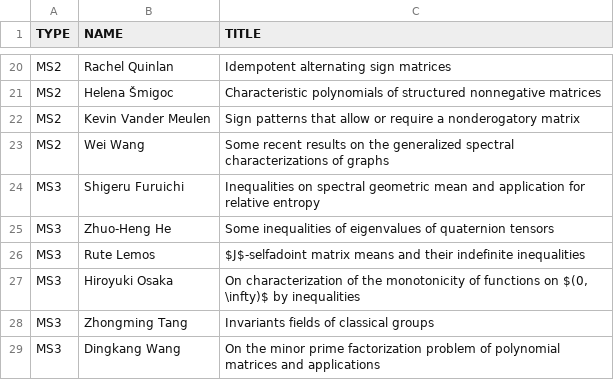
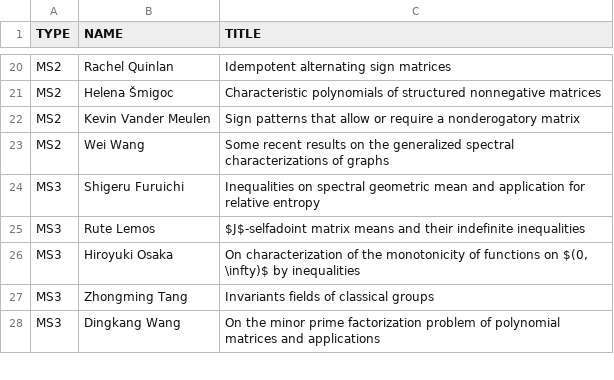
Before and after one commit to ilas2025/ilas2025.github.io, a CSV file: program/mini-speakers.csv, drawn as a sheet; only a part is shown, gaps mark what is left out; the diff names each change by its address in the sheet, - before the commit and + after, or states it on an @@ line.

Commit message:
update minis

```diff
--- a/program/mini-speakers.csv
+++ b/program/mini-speakers.csv
-row 25: MS3 | Zhuo-Heng He | Some inequalities of eigenvalues of quaternion tensors
```
Also changed, not shown: 2 other files.
